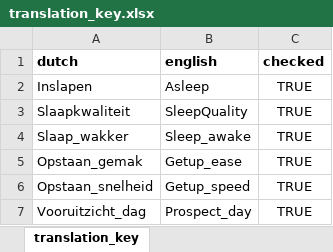
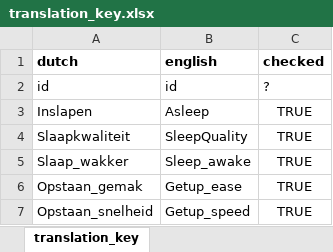
Before and after one commit to StefKirsch/mpath_fitbit_merge_and_clean, an Excel workbook: translation_key.xlsx, sheet translation_key, drawn as a sheet; only a part is shown; the shorter side is filled out with more unchanged rows; values as stored, in another font and other column widths than the file's, no borders; the diff names each change by its address in the sheet, - before the commit and + after, or states it on an @@ line.

Commit message:
Updated readme and translation_key.xslx closes #7

```diff
--- a/translation_key.xlsx (sheet translation_key)
+++ b/translation_key.xlsx (sheet translation_key)
+row 2: id | id | ?
```
Also changed, not shown: 1 other file.
